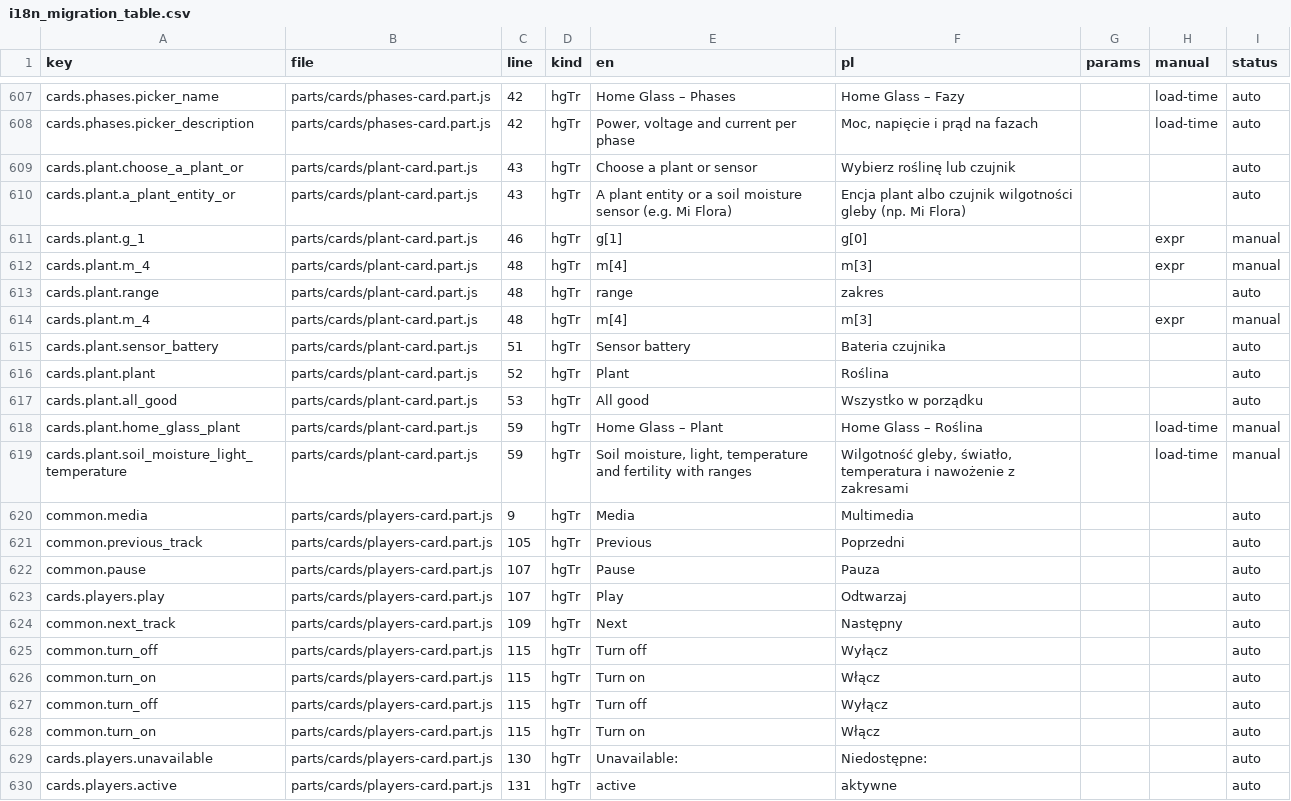
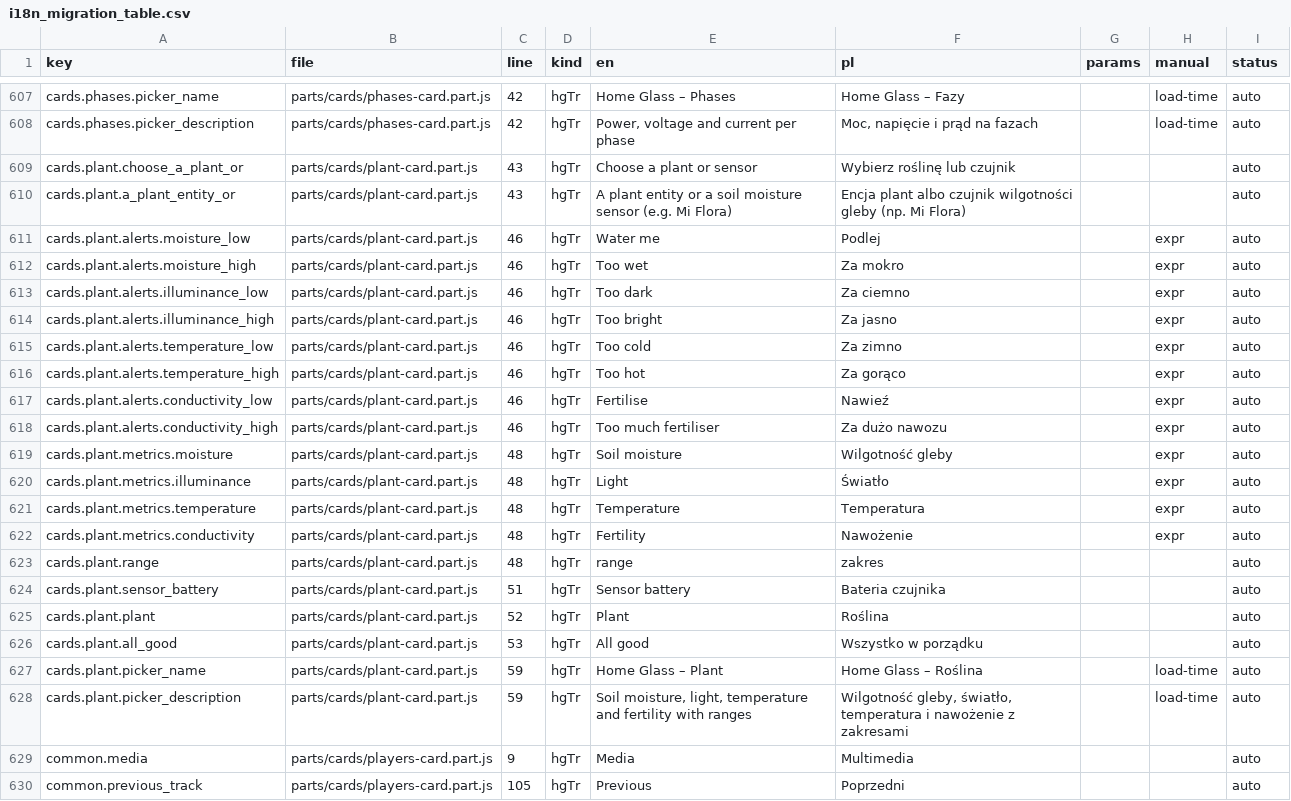
Before and after one commit to cbailly42/nuvio, a CSV file: tools/i18n_migration_table.csv, drawn as a sheet; only a part is shown, gaps mark what is left out; the shorter side is filled out with more unchanged rows.

```diff
--- a/tools/i18n_migration_table.csv
+++ b/tools/i18n_migration_table.csv
@@ -610,6 +610,15 @@ cards.plant.choose_a_plant_or,parts/cards/plant-card.part.js,43,hgTr,Choose a pl
 cards.plant.a_plant_entity_or,parts/cards/plant-card.part.js,43,hgTr,A plant entity or a soil moisture sensor (e.g. Mi Flora),Encja plant albo czujnik wilgotności gleby (np. Mi Flora),,,auto
-cards.plant.g_1,parts/cards/plant-card.part.js,46,hgTr,g[1],g[0],,expr,manual
-cards.plant.m_4,parts/cards/plant-card.part.js,48,hgTr,m[4],m[3],,expr,manual
+cards.plant.alerts.moisture_low,parts/cards/plant-card.part.js,46,hgTr,Water me,Podlej,,expr,auto
+cards.plant.alerts.moisture_high,parts/cards/plant-card.part.js,46,hgTr,Too wet,Za mokro,,expr,auto
+cards.plant.alerts.illuminance_low,parts/cards/plant-card.part.js,46,hgTr,Too dark,Za ciemno,,expr,auto
+cards.plant.alerts.illuminance_high,parts/cards/plant-card.part.js,46,hgTr,Too bright,Za jasno,,expr,auto
+cards.plant.alerts.temperature_low,parts/cards/plant-card.part.js,46,hgTr,Too cold,Za zimno,,expr,auto
+cards.plant.alerts.temperature_high,parts/cards/plant-card.part.js,46,hgTr,Too hot,Za gorąco,,expr,auto
+cards.plant.alerts.conductivity_low,parts/cards/plant-card.part.js,46,hgTr,Fertilise,Nawieź,,expr,auto
+cards.plant.alerts.conductivity_high,parts/cards/plant-card.part.js,46,hgTr,Too much fertiliser,Za dużo nawozu,,expr,auto
+cards.plant.metrics.moisture,parts/cards/plant-card.part.js,48,hgTr,Soil moisture,Wilgotność gleby,,expr,auto
+cards.plant.metrics.illuminance,parts/cards/plant-card.part.js,48,hgTr,Light,Światło,,expr,auto
+cards.plant.metrics.temperature,parts/cards/plant-card.part.js,48,hgTr,Temperature,Temperatura,,expr,auto
+cards.plant.metrics.conductivity,parts/cards/plant-card.part.js,48,hgTr,Fertility,Nawożenie,,expr,auto
 cards.plant.range,parts/cards/plant-card.part.js,48,hgTr,range,zakres,,,auto
-cards.plant.m_4,parts/cards/plant-card.part.js,48,hgTr,m[4],m[3],,expr,manual
 cards.plant.sensor_battery,parts/cards/plant-card.part.js,51,hgTr,Sensor battery,Bateria czujnika,,,auto
@@ -617,4 +626,4 @@ cards.plant.plant,parts/cards/plant-card.part.js,52,hgTr,Plant,Roślina,,,auto
 cards.plant.all_good,parts/cards/plant-card.part.js,53,hgTr,All good,Wszystko w porządku,,,auto
-cards.plant.home_glass_plant,parts/cards/plant-card.part.js,59,hgTr,Home Glass – Plant,Home Glass – Roślina,,load-time,manual
-cards.plant.soil_moisture_light_temperature,parts/cards/plant-card.part.js,59,hgTr,"Soil moisture, light, temperature and fertility with ranges","Wilgotność gleby, światło, temperatura i nawożenie z zakresami",,load-time,manual
+cards.plant.picker_name,parts/cards/plant-card.part.js,59,hgTr,Home Glass – Plant,Home Glass – Roślina,,load-time,auto
+cards.plant.picker_description,parts/cards/plant-card.part.js,59,hgTr,"Soil moisture, light, temperature and fertility with ranges","Wilgotność gleby, światło, temperatura i nawożenie z zakresami",,load-time,auto
 common.media,parts/cards/players-card.part.js,9,hgTr,Media,Multimedia,,,auto
```
Also changed, not shown: 3 other files.
